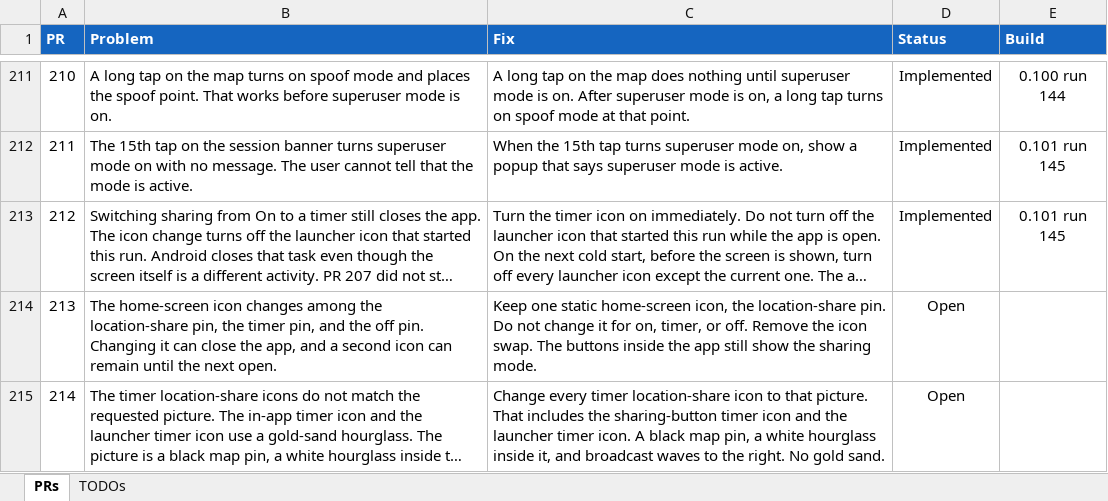
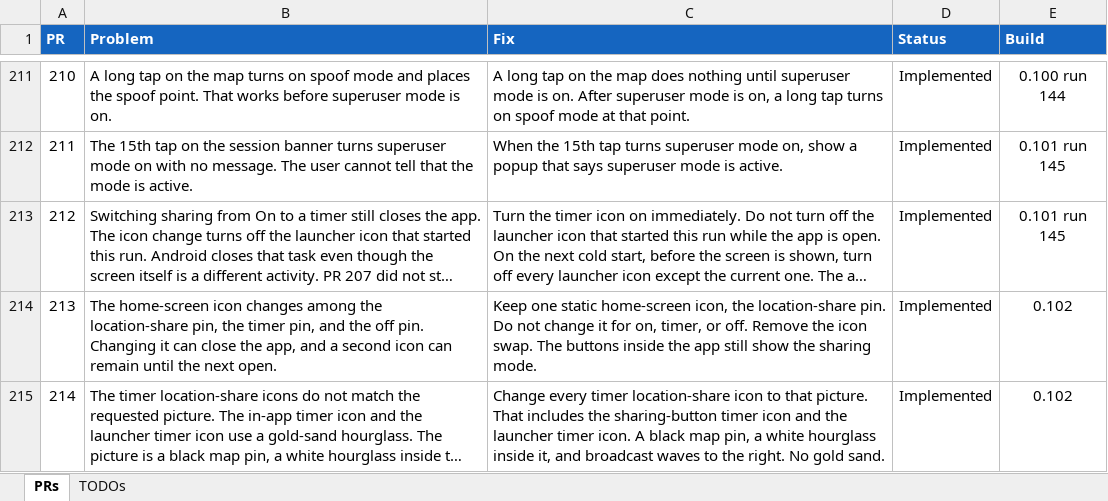
Before and after one commit to jonopelgt/NextcloudPhoneTrack, an Excel workbook: PRS.xlsx, sheet PRs, drawn as a sheet; only a part is shown, gaps mark what is left out; long unchanged cells end in …; values as stored, in another font and other column widths than the file's, no borders; conditional formats not drawn; the diff names each change by its address in the sheet, - before the commit and + after, or states it on an @@ line.

```diff
--- a/PRS.xlsx (sheet PRs)
+++ b/PRS.xlsx (sheet PRs)
-D214:D215 (Status): Open
+D214:D215 (Status): Implemented
-E214:E215 (Build): (empty)
+E214:E215 (Build): 0.102
```
Also changed, not shown: 6 other files.
